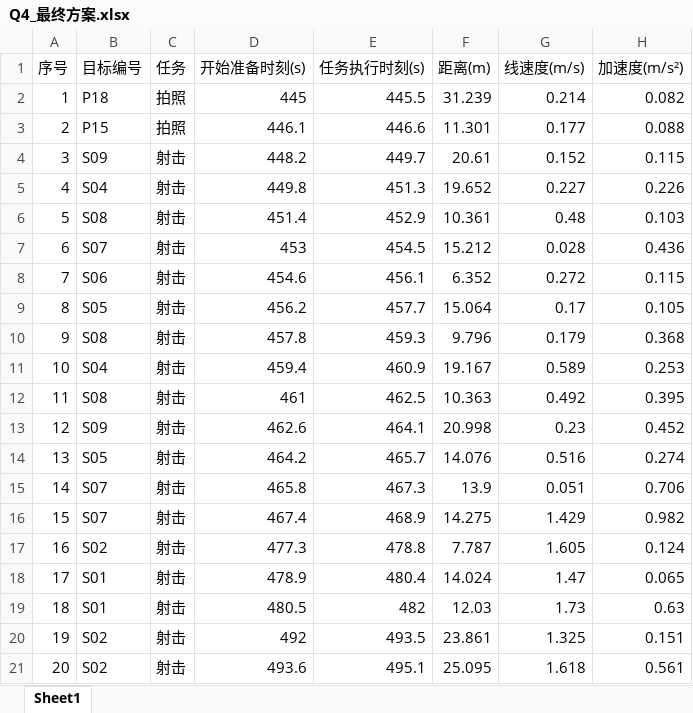
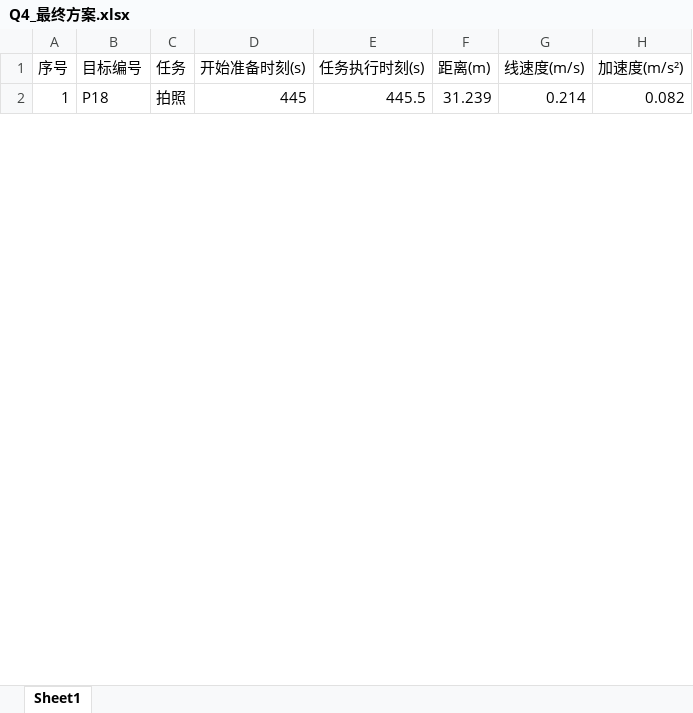
Before and after one commit to 15934110986pmq-debug/JDB-A-26, an Excel workbook: xk/output/Q4_最终方案.xlsx, sheet Sheet1, drawn as a sheet; only a part is shown; values as stored, in another font and other column widths than the file's, no borders; removed rows and columns are numbered as before the commit, all else as after; the diff covers the shown part only; the diff names each change by its address in the sheet, - before the commit and + after, or states it on an @@ line.

```diff
--- a/xk/output/Q4_最终方案.xlsx (sheet Sheet1)
+++ b/xk/output/Q4_最终方案.xlsx (sheet Sheet1)
-row 3: 2 | P15 | 拍照 | 446.1 | 446.6 | 11.301 | 0.177 | 0.088
-row 4: 3 | S09 | 射击 | 448.2 | 449.7 | 20.61 | 0.152 | 0.115
-row 5: 4 | S04 | 射击 | 449.8 | 451.3 | 19.652 | 0.227 | 0.226
-row 6: 5 | S08 | 射击 | 451.4 | 452.9 | 10.361 | 0.48 | 0.103
-row 7: 6 | S07 | 射击 | 453 | 454.5 | 15.212 | 0.028 | 0.436
-row 8: 7 | S06 | 射击 | 454.6 | 456.1 | 6.352 | 0.272 | 0.115
-row 9: 8 | S05 | 射击 | 456.2 | 457.7 | 15.064 | 0.17 | 0.105
-row 10: 9 | S08 | 射击 | 457.8 | 459.3 | 9.796 | 0.179 | 0.368
-row 11: 10 | S04 | 射击 | 459.4 | 460.9 | 19.167 | 0.589 | 0.253
-row 12: 11 | S08 | 射击 | 461 | 462.5 | 10.363 | 0.492 | 0.395
-row 13: 12 | S09 | 射击 | 462.6 | 464.1 | 20.998 | 0.23 | 0.452
-row 14: 13 | S05 | 射击 | 464.2 | 465.7 | 14.076 | 0.516 | 0.274
-row 15: 14 | S07 | 射击 | 465.8 | 467.3 | 13.9 | 0.051 | 0.706
-row 16: 15 | S07 | 射击 | 467.4 | 468.9 | 14.275 | 1.429 | 0.982
-row 17: 16 | S02 | 射击 | 477.3 | 478.8 | 7.787 | 1.605 | 0.124
-row 18: 17 | S01 | 射击 | 478.9 | 480.4 | 14.024 | 1.47 | 0.065
-row 19: 18 | S01 | 射击 | 480.5 | 482 | 12.03 | 1.73 | 0.63
-row 20: 19 | S02 | 射击 | 492 | 493.5 | 23.861 | 1.325 | 0.151
-row 21: 20 | S02 | 射击 | 493.6 | 495.1 | 25.095 | 1.618 | 0.561
```
Also changed, not shown: 34 added rows and 12 removed rows elsewhere in this sheet, xk/output/Q4_result_filled.xlsx, xk/output/Q4_全部候选.xlsx, 5 other files.
